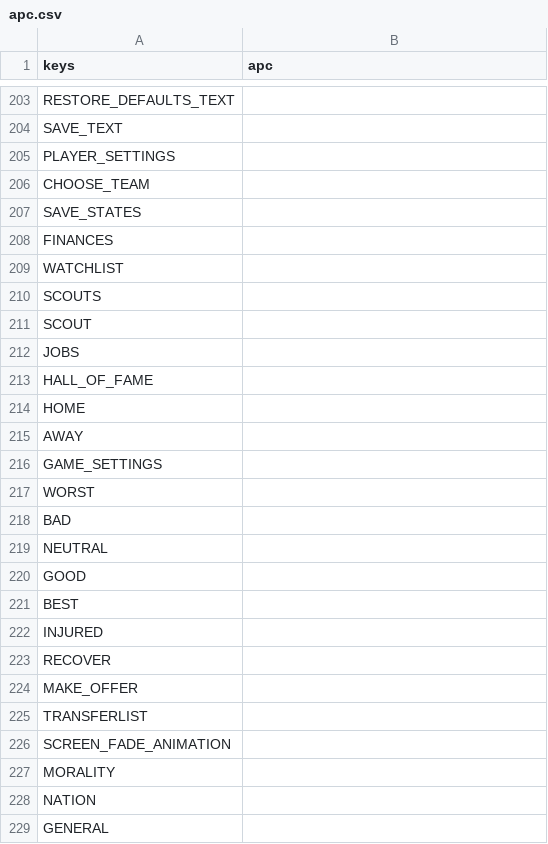
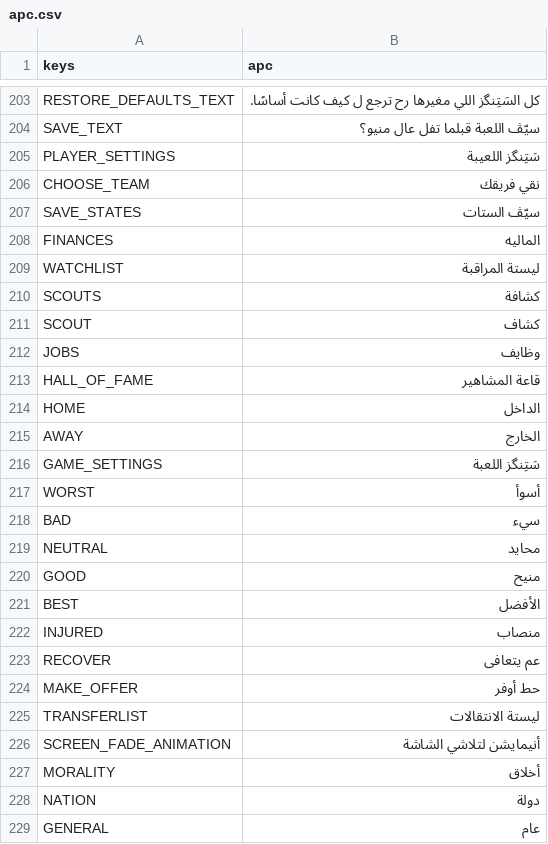
Before and after one commit to dulvui/99managers-futsal-edition, a CSV file: game/translations/apc.csv, drawn as a sheet; only a part is shown, gaps mark what is left out; the diff covers the shown part only.

```diff
--- a/game/translations/apc.csv
+++ b/game/translations/apc.csv
@@ -203,27 +203,27 @@
-"RESTORE_DEFAULTS_TEXT",""
-"SAVE_TEXT",""
-"PLAYER_SETTINGS",""
-"CHOOSE_TEAM",""
-"SAVE_STATES",""
-"FINANCES",""
-"WATCHLIST",""
-"SCOUTS",""
-"SCOUT",""
-"JOBS",""
-"HALL_OF_FAME",""
-"HOME",""
-"AWAY",""
-"GAME_SETTINGS",""
-"WORST",""
-"BAD ",""
-"NEUTRAL",""
-"GOOD",""
-"BEST",""
-"INJURED",""
-"RECOVER",""
-"MAKE_OFFER",""
-"TRANSFERLIST",""
-"SCREEN_FADE_ANIMATION",""
-"MORALITY",""
-"NATION",""
-"GENERAL",""
+RESTORE_DEFAULTS_TEXT,كل السَتِنگز اللي مغيرها رح ترجع ل كيف كانت أساسًا.
+SAVE_TEXT,سيّڤ اللعبة قبلما تفل عال منيو؟
+PLAYER_SETTINGS,سَتِنگز اللعيبة
+CHOOSE_TEAM,نقي فريقك
+SAVE_STATES,سيّڤ الستات
+FINANCES,الماليه
+WATCHLIST,ليستة المراقبة
+SCOUTS,كشافة
+SCOUT,كشاف
+JOBS,وظايف
+HALL_OF_FAME,قاعة المشاهير
+HOME,الداخل
+AWAY,الخارج
+GAME_SETTINGS,سَتِنگز اللعبة
+WORST,أسوأ
+BAD ,سيء
+NEUTRAL,محايد
+GOOD,منيح
+BEST,الأفضل
+INJURED,منصاب
+RECOVER,عم يتعافى
+MAKE_OFFER,حط أوفر
+TRANSFERLIST,ليستة الانتقالات
+SCREEN_FADE_ANIMATION,أنيمايشن لتلاشي الشاشة
+MORALITY,أخلاق
+NATION,دولة
+GENERAL,عام
```
Also changed, not shown: 78 edited cells elsewhere in this file, game/translations/de.csv, game/translations/fr.csv, 7 other files.
